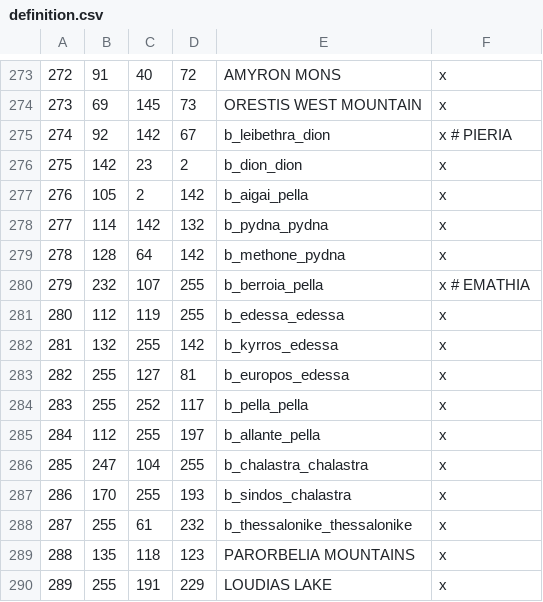
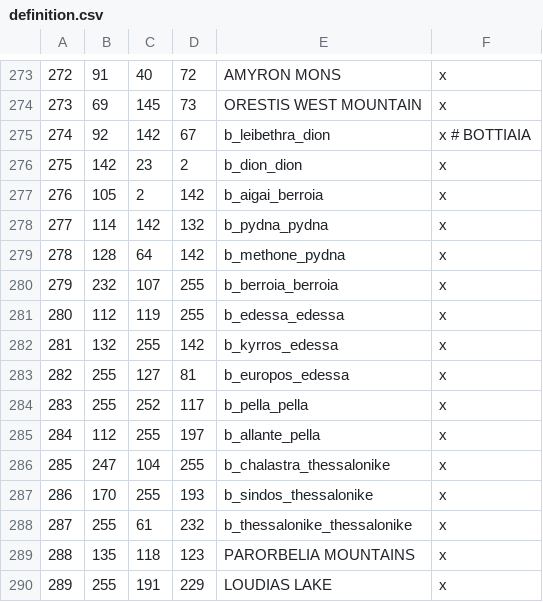
Before and after one commit to rickinator9/ApotheosisTheHellenisticAge, a CSV file: map_data/definition.csv, drawn as a sheet; only a part is shown, gaps mark what is left out; the diff covers the shown part only.

```diff
--- a/map_data/definition.csv
+++ b/map_data/definition.csv
@@ -274,8 +274,8 @@
 273;69;145;73;ORESTIS WEST MOUNTAIN;x
-274;92;142;67;b_leibethra_dion;x # PIERIA
+274;92;142;67;b_leibethra_dion;x # BOTTIAIA
 275;142;23;2;b_dion_dion;x
-276;105;2;142;b_aigai_pella;x
+276;105;2;142;b_aigai_berroia;x
 277;114;142;132;b_pydna_pydna;x
 278;128;64;142;b_methone_pydna;x
-279;232;107;255;b_berroia_pella;x # EMATHIA
+279;232;107;255;b_berroia_berroia;x
 280;112;119;255;b_edessa_edessa;x
@@ -285,4 +285,4 @@
 284;112;255;197;b_allante_pella;x
-285;247;104;255;b_chalastra_chalastra;x
-286;170;255;193;b_sindos_chalastra;x
+285;247;104;255;b_chalastra_thessalonike;x
+286;170;255;193;b_sindos_thessalonike;x
 287;255;61;232;b_thessalonike_thessalonike;x
```
Also changed, not shown: 13 edited cells elsewhere in this file, 12 other files.
